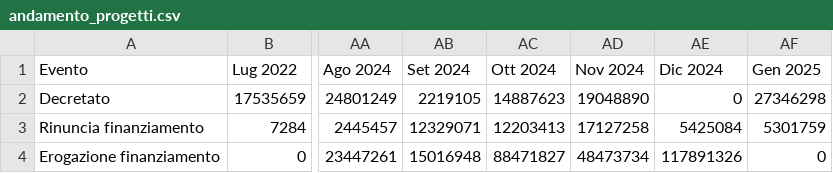
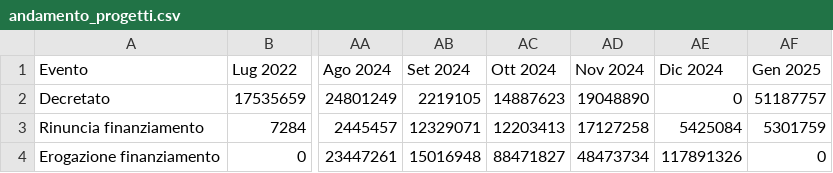
Before and after one commit to teamdigitale/padigitale2026-opendata, a CSV file: data/KPI/andamento_progetti.csv, drawn as a sheet; only a part is shown, gaps mark what is left out; the diff names each change by its address in the sheet, - before the commit and + after, or states it on an @@ line.

```diff
--- a/data/KPI/andamento_progetti.csv
+++ b/data/KPI/andamento_progetti.csv
-AF2 (Gen 2025): 27346298
+AF2 (Gen 2025): 51187757
```
Also changed, not shown: data/KPI/importi_per_comune.csv, data/KPI/totale_per_misura.csv, 7 other files.
